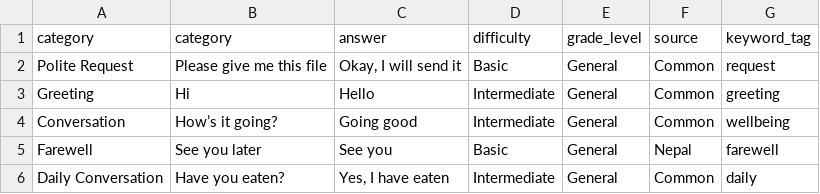
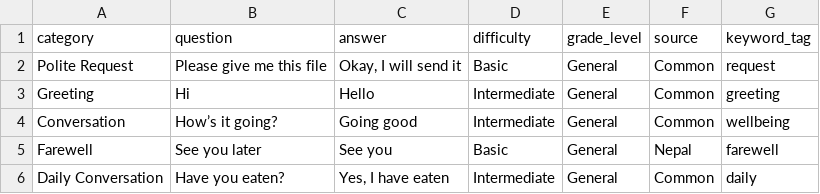
Before and after one commit to Rohit-Mahata/mini_jarvis, a CSV file: data/general.csv, drawn as a sheet; only a part is shown.

```diff
--- a/data/general.csv
+++ b/data/general.csv
@@ -1,2 +1,2 @@
-category,category,answer,difficulty,grade_level,source,keyword_tag
+category,question,answer,difficulty,grade_level,source,keyword_tag
 Polite Request,Please give me this file,"Okay, I will send it",Basic,General,Common,request
```
Also changed, not shown: 7 other files.
